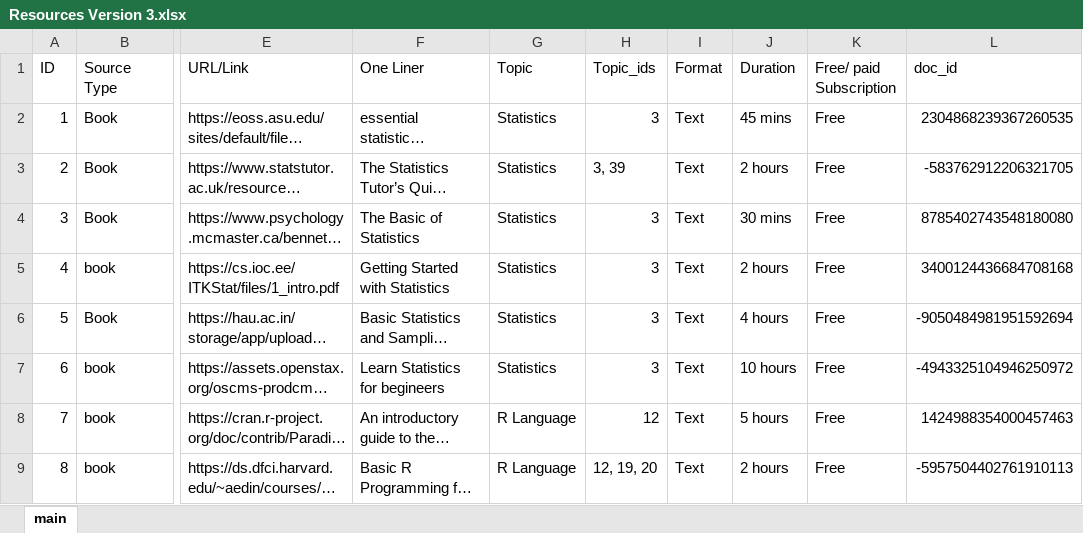
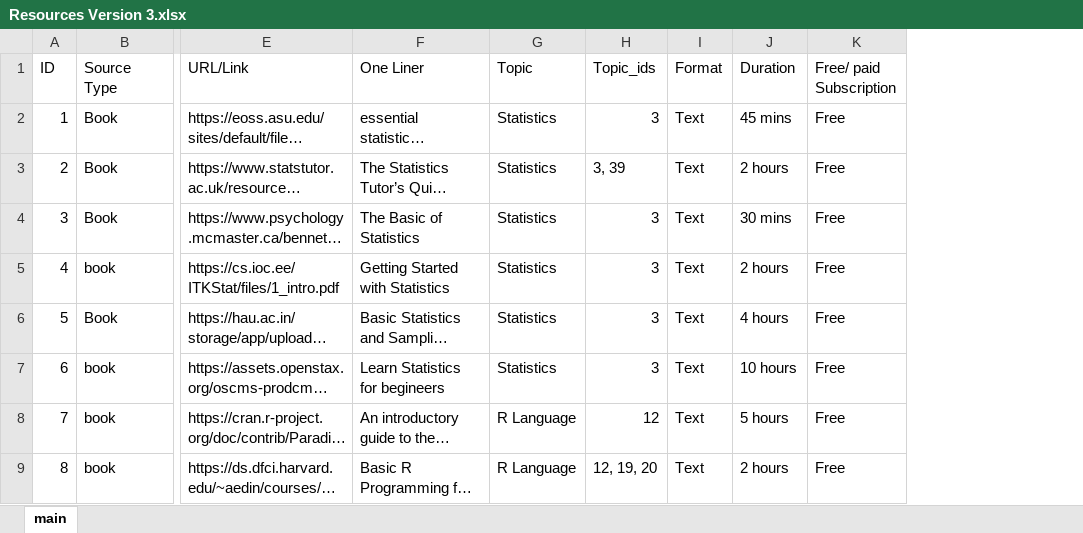
Before and after one commit to Darshan-SD/capstone, an Excel workbook: data/Resources Version 3.xlsx, sheet main, drawn as a sheet; only a part is shown, gaps mark what is left out; long unchanged cells end in …; values as stored, in another font and other column widths than the file's, no cell formats; the diff names each change by its address in the sheet, - before the commit and + after, or states it on an @@ line.

```diff
--- a/data/Resources Version 3.xlsx (sheet main)
+++ b/data/Resources Version 3.xlsx (sheet main)
-column L (doc_id), rows 2-9: 2304868239367260535 | -583762912206321705 | 8785402743548180080 | 3400124436684708168 | -9050484981951592694 | -4943325104946250972 | 1424988354000457463 | -5957504402761910113
```
Also changed, not shown: cell formats, 6 other files.
